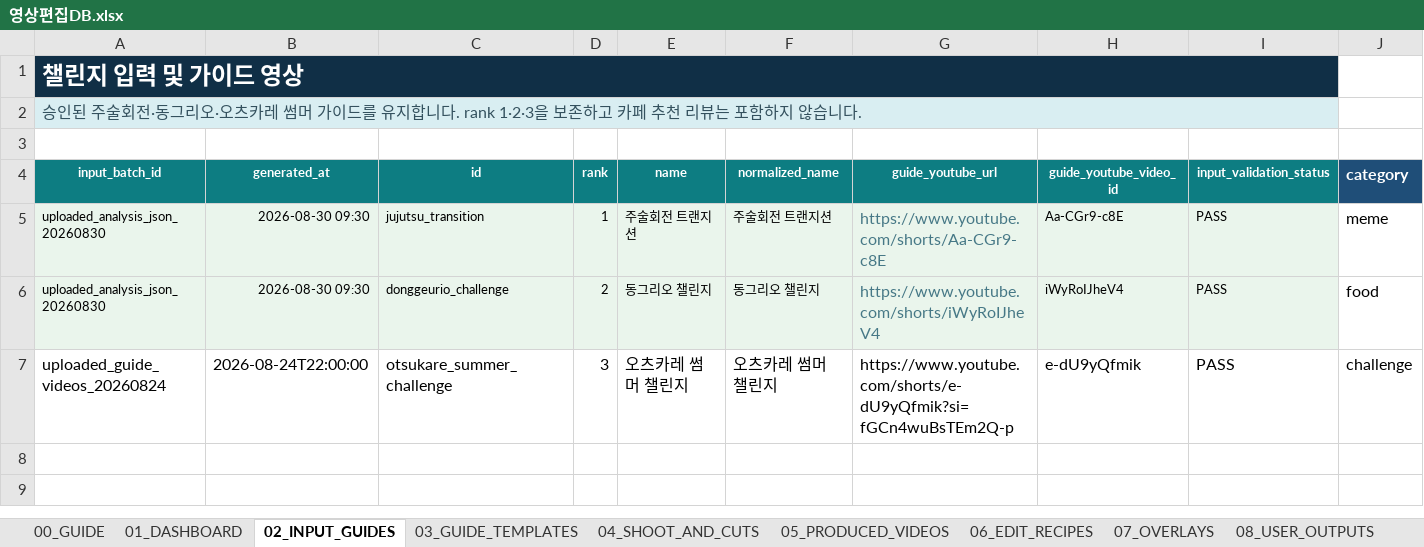
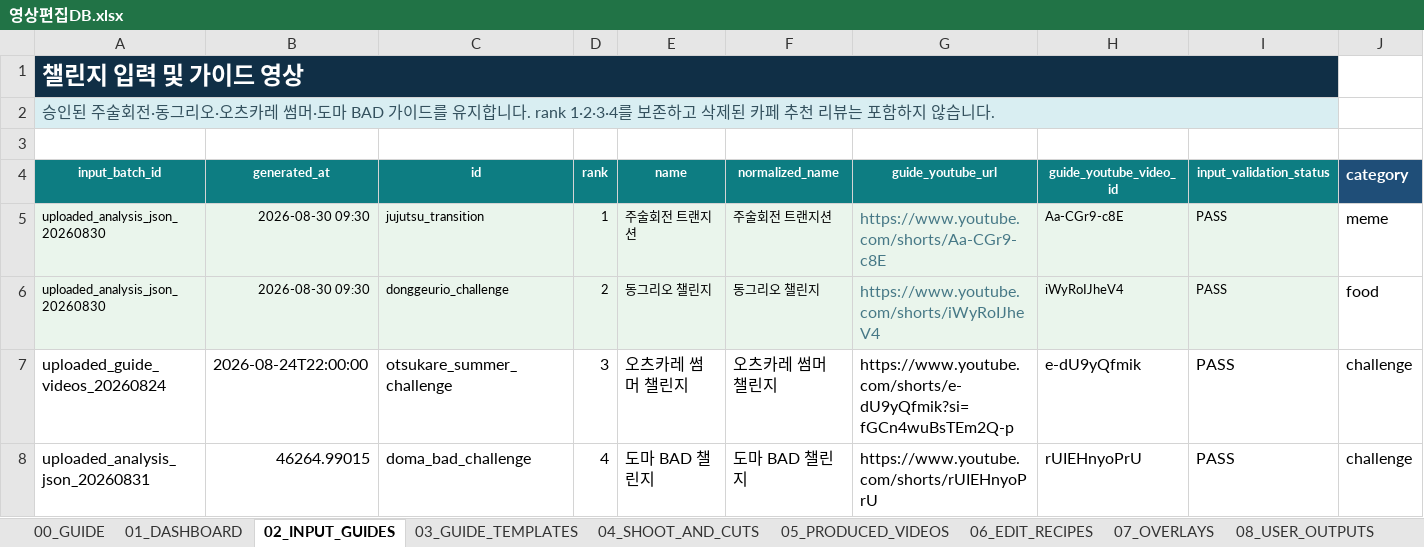
Before and after one commit to skt-flyai-9th/AI, an Excel workbook: app/template_knowledge/sources/영상편집DB.xlsx, sheet 02_INPUT_GUIDES, drawn as a sheet; only a part is shown; values as stored, in another font and other column widths than the file's, no borders; rows hold the shown columns only; the diff names each change by its address in the sheet, - before the commit and + after, or states it on an @@ line.

Commit message:
data: add 도마 BAD 챌린지 at rank 4 (#84)
Add the uploaded one-take Doma BAD guide to the canonical video-editing database, trendcluster, runtime adapters, workbooks, and tests.

```diff
--- a/app/template_knowledge/sources/영상편집DB.xlsx (sheet 02_INPUT_GUIDES)
+++ b/app/template_knowledge/sources/영상편집DB.xlsx (sheet 02_INPUT_GUIDES)
-A2 (input_batch_id): …레 썸머 가이드를 유지합니다. rank 1·2·3을 보존하고 카페…
+A2 (input_batch_id): …레 썸머·도마 BAD 가이드를 유지합니다. rank 1·2·3·4를 보존하고 삭제된 카페…
+row 8: uploaded_analysis_json_20260831 | 46264.99015 | doma_bad_challenge | 4 | 도마 BAD 챌린지 | 도마 BAD 챌린지 | https://www.youtube.com/shorts/rUIEHnyoPrU | rUIEHnyoPrU | PASS | challenge
```
Also changed, not shown: sheet 12_SOURCE_GUIDES, sheet 03_GUIDE_TEMPLATES, sheet 01_DASHBOARD, sheet 00_GUIDE, app/template_knowledge/sources/영상편집DB_원본구간.xlsx, 12 other files.
